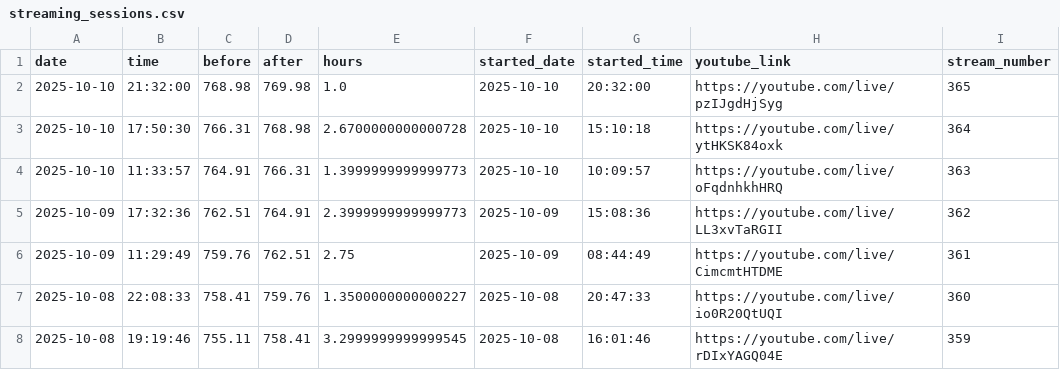
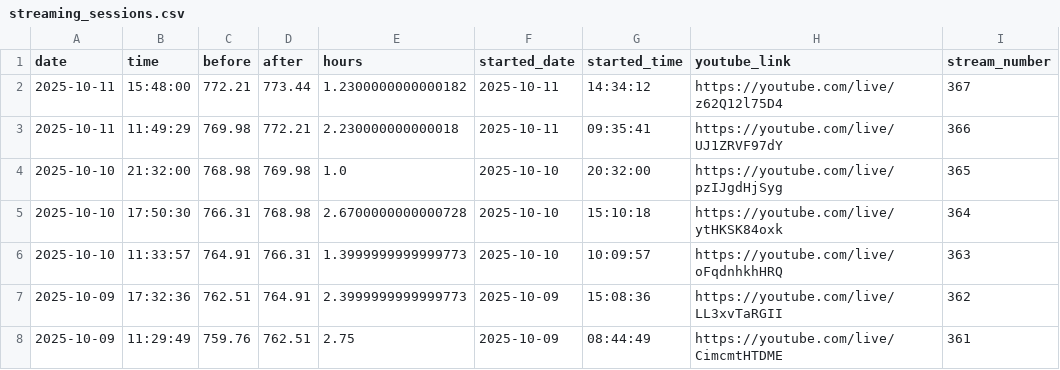
Before and after one commit to BriceChivu/Mandarin-progression, a CSV file: streaming_sessions.csv, drawn as a sheet; only a part is shown; the shorter side is filled out with more unchanged rows; the diff names each change by its address in the sheet, - before the commit and + after, or states it on an @@ line.

```diff
--- a/streaming_sessions.csv
+++ b/streaming_sessions.csv
+row 2: 2025-10-11 | 15:48:00 | 772.21 | 773.44 | 1.2300000000000182 | 2025-10-11 | 14:34:12 | https://youtube.com/live/z62Q12l75D4 | 367
+row 3: 2025-10-11 | 11:49:29 | 769.98 | 772.21 | 2.230000000000018 | 2025-10-11 | 09:35:41 | https://youtube.com/live/UJ1ZRVF97dY | 366
```
Also changed, not shown: daily_summary.csv, 7 other files.
